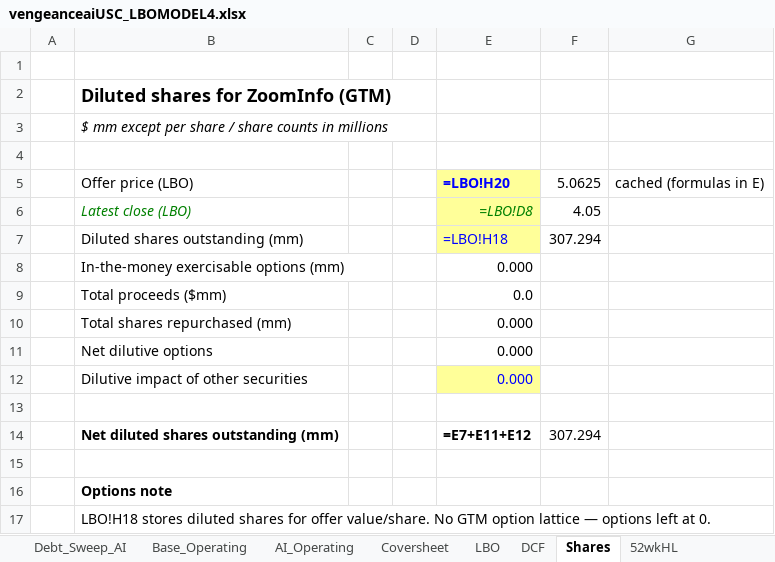
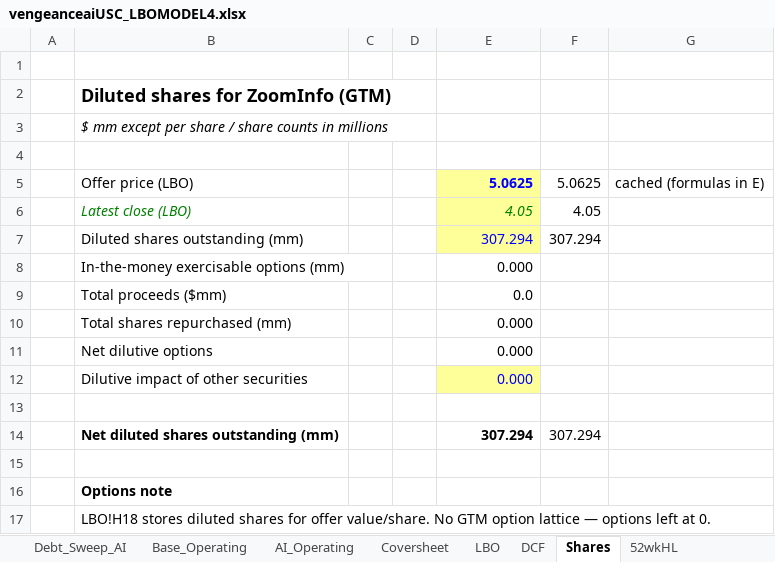
Before and after one commit to vengeanceaiUSC/Rainmaker, an Excel workbook: LBO/output/vengeanceaiUSC_LBOMODEL4.xlsx, sheet Shares, drawn as a sheet; values as stored, in another font and other column widths than the file's, no borders; formulas without a stored value are shown as written; the diff names each change by its address in the sheet, - before the commit and + after, or states it on an @@ line.

```diff
--- a/LBO/output/vengeanceaiUSC_LBOMODEL4.xlsx (sheet Shares)
+++ b/LBO/output/vengeanceaiUSC_LBOMODEL4.xlsx (sheet Shares)
-E5: =LBO!H20
+E5: 5.0625
-E6: =LBO!D8
+E6: 4.05
-E7: =LBO!H18
+E7: 307.294
-E14: =E7+E11+E12
+E14: 307.294
```
Also changed, not shown: sheet DCF, sheet Assumptions_Drivers, sheet LBO, sheet Coversheet, sheet Strategy_Summary, sheet 00_Assumptions_List, vengeanceaiUSC_LBOMODEL4.xlsx, 4 other files.
